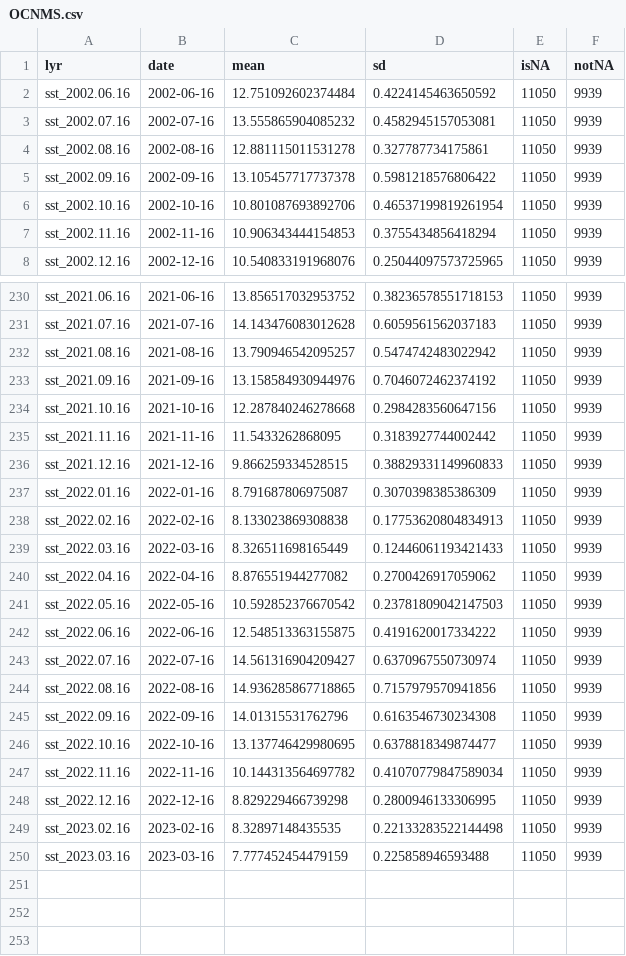
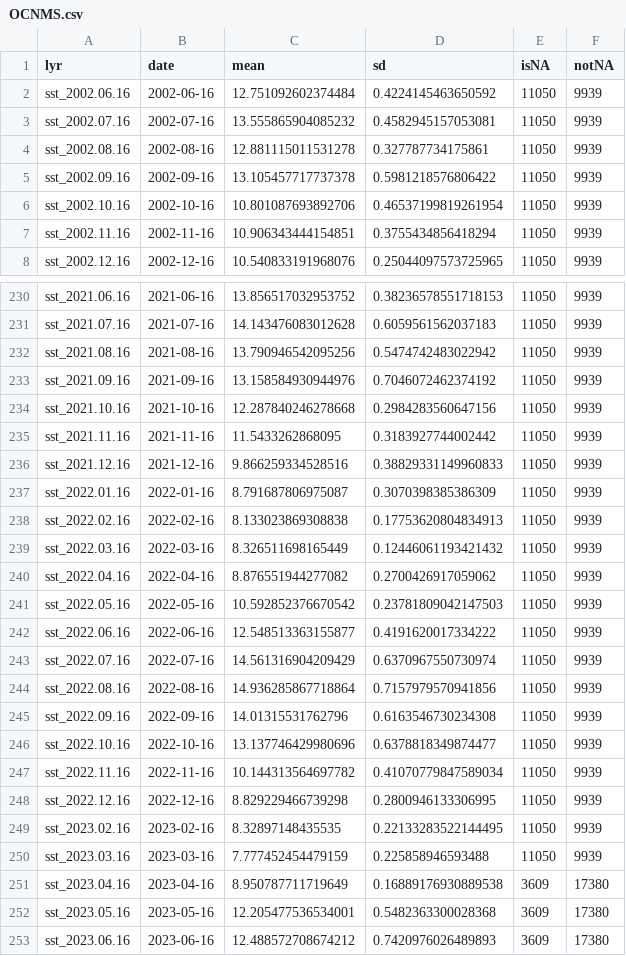
Before and after one commit to noaa-onms/climate-dashboard, a CSV file: data/sst/OCNMS.csv, drawn as a sheet; only a part is shown, gaps mark what is left out; the diff covers the shown part only.

```diff
--- a/data/sst/OCNMS.csv
+++ b/data/sst/OCNMS.csv
@@ -6,3 +6,3 @@ sst_2002.09.16,2002-09-16,13.105457717737378,0.5981218576806422,11050,9939
 sst_2002.10.16,2002-10-16,10.801087693892706,0.46537199819261954,11050,9939
-sst_2002.11.16,2002-11-16,10.906343444154853,0.3755434856418294,11050,9939
+sst_2002.11.16,2002-11-16,10.906343444154851,0.3755434856418294,11050,9939
 sst_2002.12.16,2002-12-16,10.540833191968076,0.25044097573725965,11050,9939
@@ -231,3 +231,3 @@ sst_2021.06.16,2021-06-16,13.856517032953752,0.38236578551718153,11050,9939
 sst_2021.07.16,2021-07-16,14.143476083012628,0.6059561562037183,11050,9939
-sst_2021.08.16,2021-08-16,13.790946542095257,0.5474742483022942,11050,9939
+sst_2021.08.16,2021-08-16,13.790946542095256,0.5474742483022942,11050,9939
 sst_2021.09.16,2021-09-16,13.158584930944976,0.7046072462374192,11050,9939
@@ -235,16 +235,19 @@ sst_2021.10.16,2021-10-16,12.287840246278668,0.2984283560647156,11050,9939
 sst_2021.11.16,2021-11-16,11.5433262868095,0.3183927744002442,11050,9939
-sst_2021.12.16,2021-12-16,9.866259334528515,0.38829331149960833,11050,9939
+sst_2021.12.16,2021-12-16,9.866259334528516,0.38829331149960833,11050,9939
 sst_2022.01.16,2022-01-16,8.791687806975087,0.3070398385386309,11050,9939
 sst_2022.02.16,2022-02-16,8.133023869308838,0.17753620804834913,11050,9939
-sst_2022.03.16,2022-03-16,8.326511698165449,0.12446061193421433,11050,9939
+sst_2022.03.16,2022-03-16,8.326511698165449,0.12446061193421432,11050,9939
 sst_2022.04.16,2022-04-16,8.876551944277082,0.2700426917059062,11050,9939
 sst_2022.05.16,2022-05-16,10.592852376670542,0.23781809042147503,11050,9939
-sst_2022.06.16,2022-06-16,12.548513363155875,0.4191620017334222,11050,9939
-sst_2022.07.16,2022-07-16,14.561316904209427,0.6370967550730974,11050,9939
-sst_2022.08.16,2022-08-16,14.936285867718865,0.7157979570941856,11050,9939
+sst_2022.06.16,2022-06-16,12.548513363155877,0.4191620017334222,11050,9939
+sst_2022.07.16,2022-07-16,14.561316904209429,0.6370967550730974,11050,9939
+sst_2022.08.16,2022-08-16,14.936285867718864,0.7157979570941856,11050,9939
 sst_2022.09.16,2022-09-16,14.01315531762796,0.6163546730234308,11050,9939
-sst_2022.10.16,2022-10-16,13.137746429980695,0.6378818349874477,11050,9939
+sst_2022.10.16,2022-10-16,13.137746429980696,0.6378818349874477,11050,9939
 sst_2022.11.16,2022-11-16,10.144313564697782,0.41070779847589034,11050,9939
 sst_2022.12.16,2022-12-16,8.829229466739298,0.2800946133306995,11050,9939
-sst_2023.02.16,2023-02-16,8.32897148435535,0.22133283522144498,11050,9939
+sst_2023.02.16,2023-02-16,8.32897148435535,0.22133283522144495,11050,9939
 sst_2023.03.16,2023-03-16,7.777452454479159,0.225858946593488,11050,9939
+sst_2023.04.16,2023-04-16,8.950787711719649,0.16889176930889538,3609,17380
+sst_2023.05.16,2023-05-16,12.205477536534001,0.5482363300028368,3609,17380
+sst_2023.06.16,2023-06-16,12.488572708674212,0.7420976026489893,3609,17380
```
Also changed, not shown: 62 edited cells elsewhere in this file, data/CRW_SST/CBNMS.csv, data/CRW_SST/FGBNMS.csv, 56 other files.
